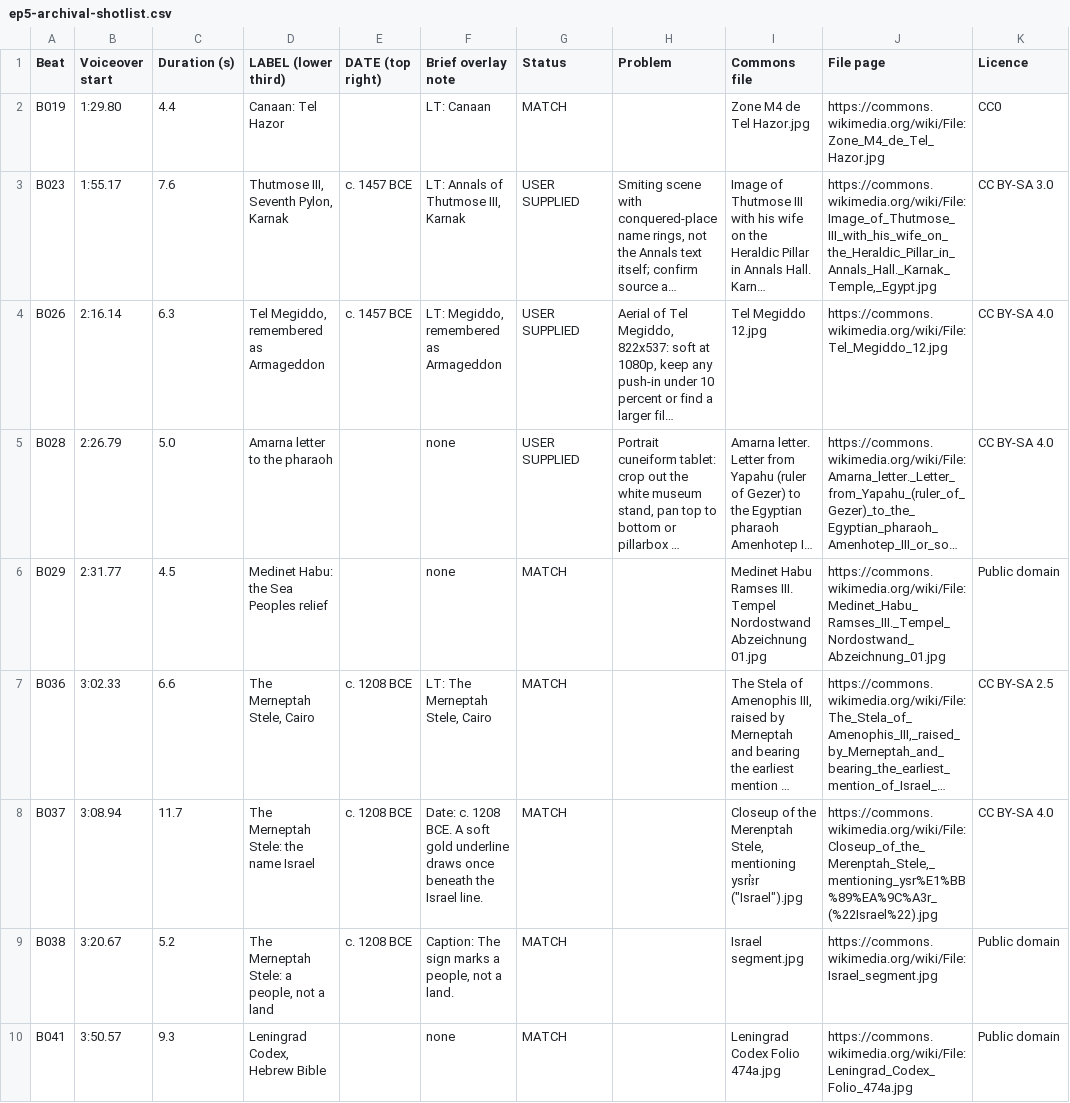
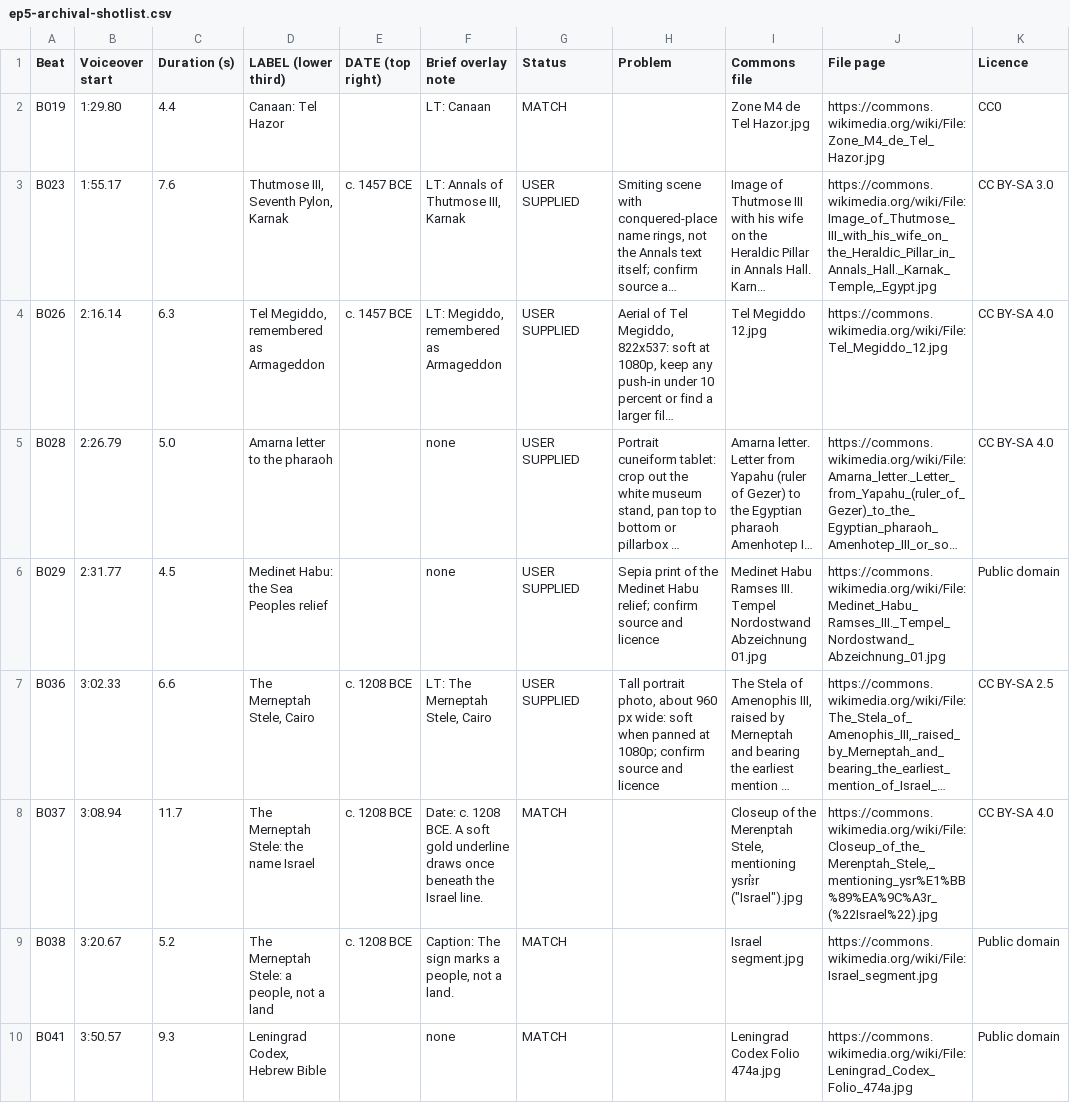
Before and after one commit to r21147131-source/StardustStory, a CSV file: pantheon-ep5/ep5-archival-shotlist.csv, drawn as a sheet; only a part is shown; long unchanged cells end in …; the diff names each change by its address in the sheet, - before the commit and + after, or states it on an @@ line.

```diff
--- a/pantheon-ep5/ep5-archival-shotlist.csv
+++ b/pantheon-ep5/ep5-archival-shotlist.csv
-G6:G7 (Status): MATCH
+G6:G7 (Status): USER SUPPLIED
-H6 (Problem): (empty)
+H6 (Problem): Sepia print of the Medinet Habu relief; confirm source and licence
-H7 (Problem): (empty)
+H7 (Problem): Tall portrait photo, about 960 px wide: soft when panned at 1080p; confirm source and licence
```
